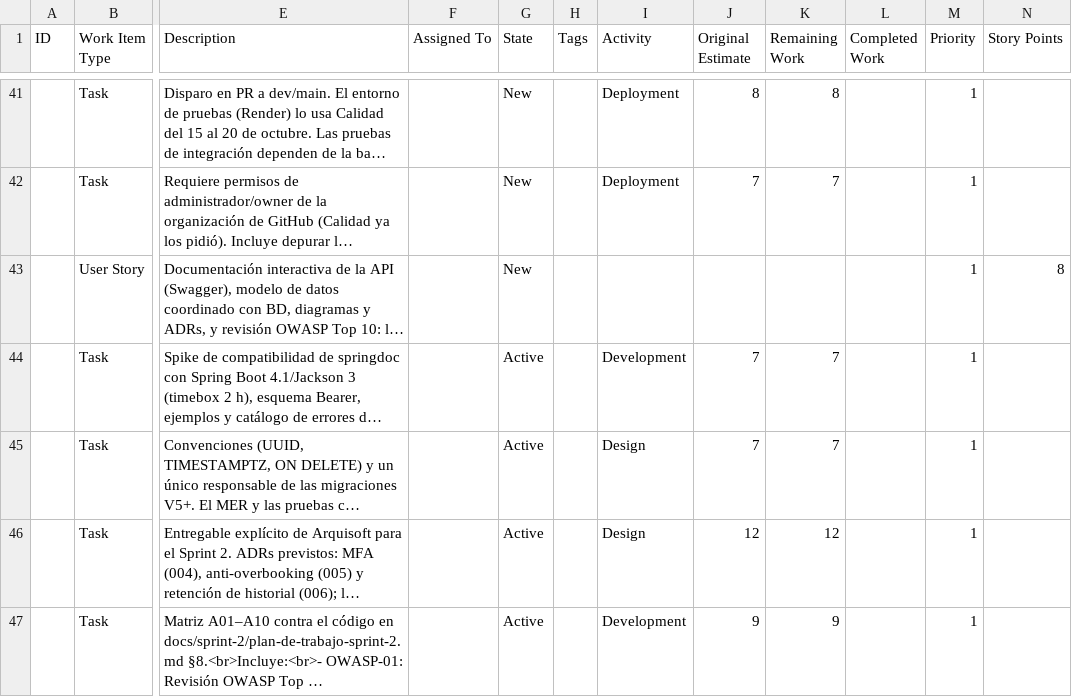
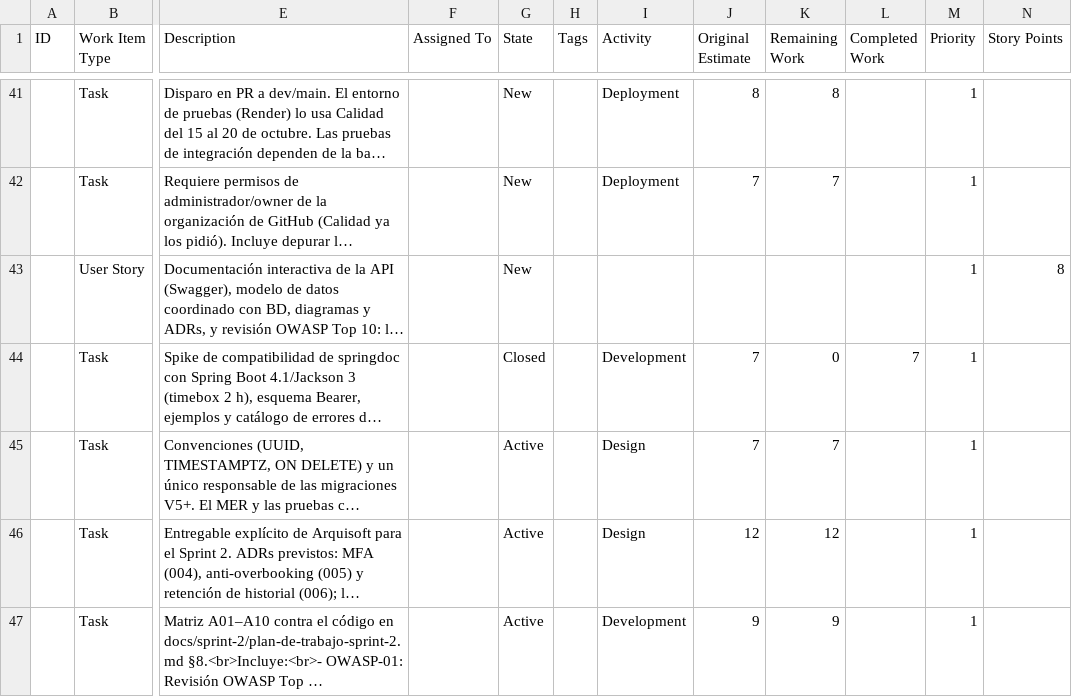
Before and after one commit to Fabrica-escuela-proyectos/Proyecto2026-2, a CSV file: docs/sprint-2/azure-boards/lotes/azure-import_L01_tareas-por-componente.csv, drawn as a sheet; only a part is shown, gaps mark what is left out; long unchanged cells end in …; the diff names each change by its address in the sheet, - before the commit and + after, or states it on an @@ line.

```diff
--- a/docs/sprint-2/azure-boards/lotes/azure-import_L01_tareas-por-componente.csv
+++ b/docs/sprint-2/azure-boards/lotes/azure-import_L01_tareas-por-componente.csv
-G44 (State): Active
+G44 (State): Closed
-K44 (Remaining Work): 7
+K44 (Remaining Work): 0
-L44 (Completed Work): (empty)
+L44 (Completed Work): 7
```
Also changed, not shown: 48 other files.
